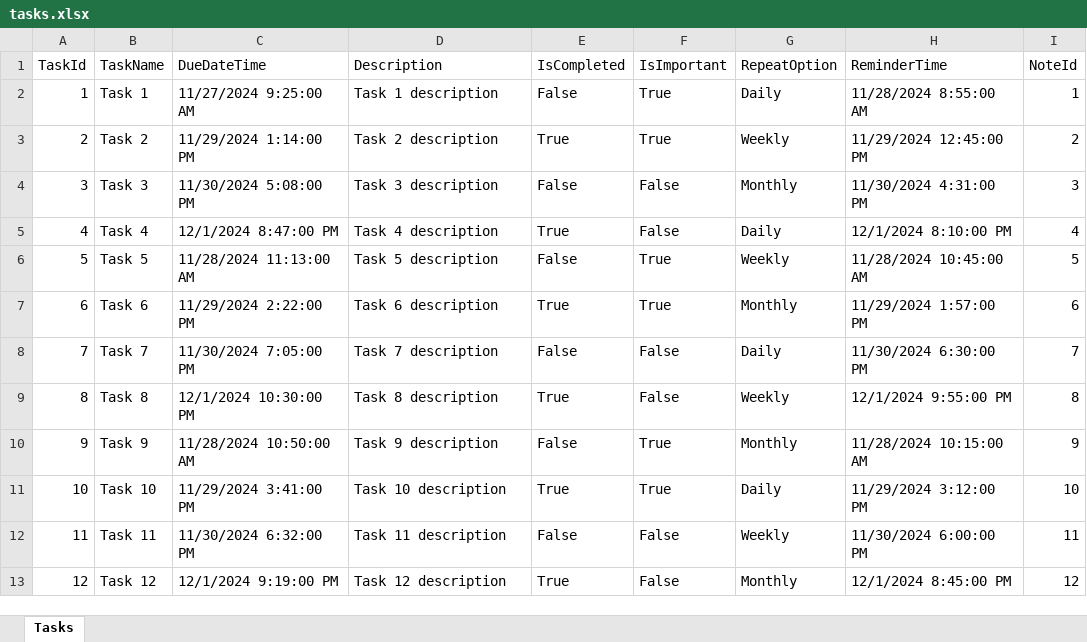
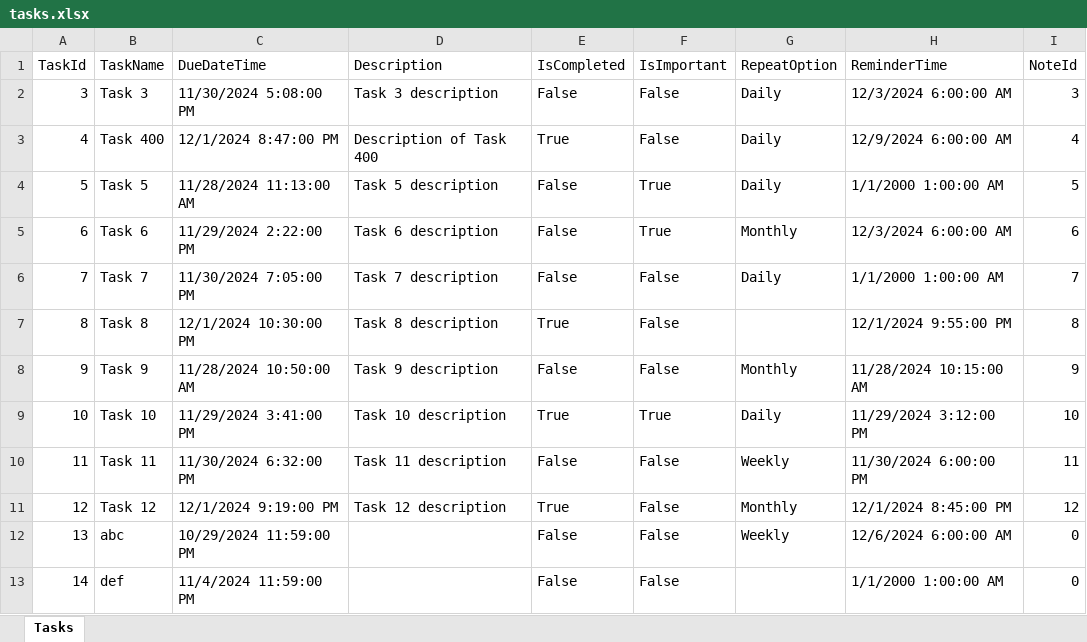
Before and after one commit to hocvn/Window-TimeManagementApp, an Excel workbook: TimeManagementApp/Dao/tasks.xlsx, sheet Tasks, drawn as a sheet; values as stored, in another font and other column widths than the file's, no borders; removed rows and columns are numbered as before the commit, all else as after; the diff names each change by its address in the sheet, - before the commit and + after, or states it on an @@ line.

Commit message:
#22 - reminder & repeat update task

```diff
--- a/TimeManagementApp/Dao/tasks.xlsx (sheet Tasks)
+++ b/TimeManagementApp/Dao/tasks.xlsx (sheet Tasks)
-row 2: 1 | Task 1 | 11/27/2024 9:25:00 AM | Task 1 description | False | True | Daily | 11/28/2024 8:55:00 AM | 1
-row 3: 2 | Task 2 | 11/29/2024 1:14:00 PM | Task 2 description | True | True | Weekly | 11/29/2024 12:45:00 PM | 2
-G2 (RepeatOption): Monthly
+G2 (RepeatOption): Daily
-H2 (ReminderTime): 11/30/2024 4:31:00 PM
+H2 (ReminderTime): 12/3/2024 6:00:00 AM
-B3 (TaskName): Task 4
+B3 (TaskName): Task 400
-D3 (Description): Task 4 description
+D3 (Description): Description of Task 400
-H3 (ReminderTime): 12/1/2024 8:10:00 PM
+H3 (ReminderTime): 12/9/2024 6:00:00 AM
-G4 (RepeatOption): Weekly
+G4 (RepeatOption): Daily
-H4 (ReminderTime): 11/28/2024 10:45:00 AM
+H4 (ReminderTime): 1/1/2000 1:00:00 AM
-E5 (IsCompleted): True
+E5 (IsCompleted): False
-H5 (ReminderTime): 11/29/2024 1:57:00 PM
+H5 (ReminderTime): 12/3/2024 6:00:00 AM
-H6 (ReminderTime): 11/30/2024 6:30:00 PM
+H6 (ReminderTime): 1/1/2000 1:00:00 AM
-G7 (RepeatOption): Weekly
+G7 (RepeatOption): (empty)
-F8 (IsImportant): True
+F8 (IsImportant): False
+row 12: 13 | abc | 10/29/2024 11:59:00 PM |  | False | False | Weekly | 12/6/2024 6:00:00 AM | 0
+row 13: 14 | def | 11/4/2024 11:59:00 PM |  | False | False |  | 1/1/2000 1:00:00 AM | 0
```
Also changed, not shown: 6 other files.
